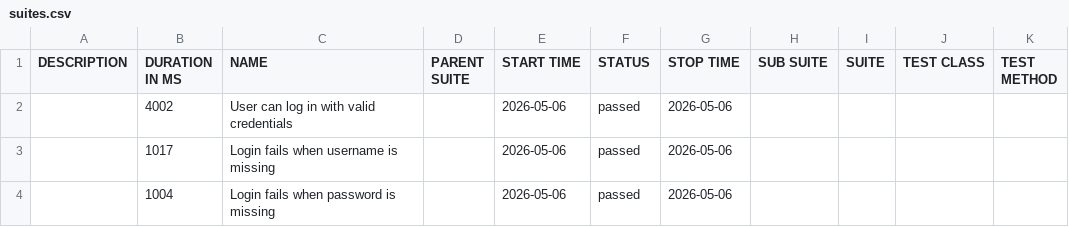
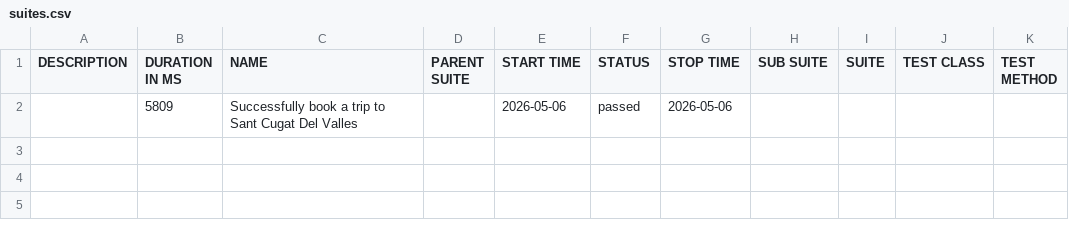
Before and after one commit to ipedevi/PythonSeleniumCucumber, a CSV file: data/suites.csv, drawn as a sheet.

```diff
--- a/data/suites.csv
+++ b/data/suites.csv
@@ -1,4 +1,2 @@
 "DESCRIPTION","DURATION IN MS","NAME","PARENT SUITE","START TIME","STATUS","STOP TIME","SUB SUITE","SUITE","TEST CLASS","TEST METHOD"
-"","4002","User can log in with valid credentials","","2026-05-06","passed","2026-05-06","","","",""
-"","1017","Login fails when username is missing","","2026-05-06","passed","2026-05-06","","","",""
-"","1004","Login fails when password is missing","","2026-05-06","passed","2026-05-06","","","",""
+"","5809","Successfully book a trip to Sant Cugat Del Valles","","2026-05-06","passed","2026-05-06","","","",""
```
Also changed, not shown: 29 other files.
